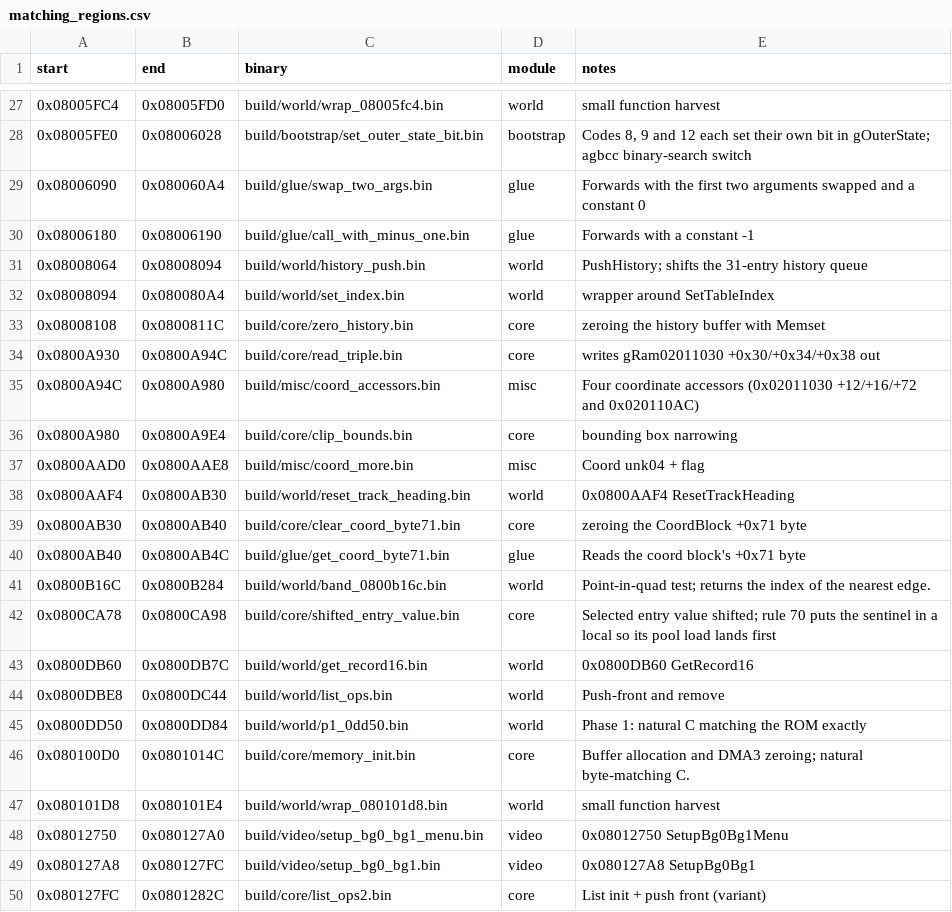
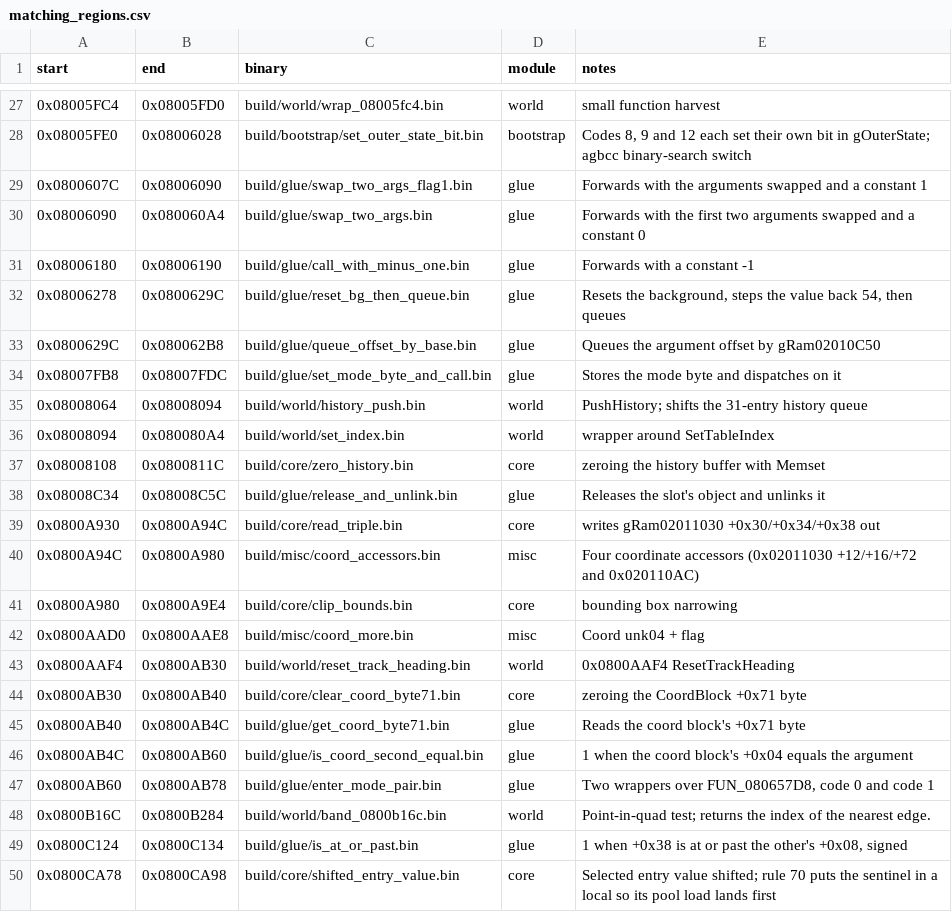
Before and after one commit to ahm3texe/gta-advance, a CSV file: data/matching_regions.csv, drawn as a sheet; only a part is shown, gaps mark what is left out; the shorter side is filled out with more unchanged rows.

```diff
--- a/data/matching_regions.csv
+++ b/data/matching_regions.csv
@@ -28,4 +28,8 @@ start,end,binary,module,notes
 0x08005FE0,0x08006028,build/bootstrap/set_outer_state_bit.bin,bootstrap,"Codes 8, 9 and 12 each set their own bit in gOuterState; agbcc binary-search switch"
+0x0800607C,0x08006090,build/glue/swap_two_args_flag1.bin,glue,Forwards with the arguments swapped and a constant 1
 0x08006090,0x080060A4,build/glue/swap_two_args.bin,glue,Forwards with the first two arguments swapped and a constant 0
 0x08006180,0x08006190,build/glue/call_with_minus_one.bin,glue,Forwards with a constant -1
+0x08006278,0x0800629C,build/glue/reset_bg_then_queue.bin,glue,"Resets the background, steps the value back 54, then queues"
+0x0800629C,0x080062B8,build/glue/queue_offset_by_base.bin,glue,Queues the argument offset by gRam02010C50
+0x08007FB8,0x08007FDC,build/glue/set_mode_byte_and_call.bin,glue,Stores the mode byte and dispatches on it
 0x08008064,0x08008094,build/world/history_push.bin,world,PushHistory; shifts the 31-entry history queue
@@ -33,2 +37,3 @@ start,end,binary,module,notes
 0x08008108,0x0800811C,build/core/zero_history.bin,core,zeroing the history buffer with Memset
+0x08008C34,0x08008C5C,build/glue/release_and_unlink.bin,glue,Releases the slot's object and unlinks it
 0x0800A930,0x0800A94C,build/core/read_triple.bin,core,writes gRam02011030 +0x30/+0x34/+0x38 out
@@ -40,3 +45,6 @@ start,end,binary,module,notes
 0x0800AB40,0x0800AB4C,build/glue/get_coord_byte71.bin,glue,Reads the coord block's +0x71 byte
+0x0800AB4C,0x0800AB60,build/glue/is_coord_second_equal.bin,glue,1 when the coord block's +0x04 equals the argument
+0x0800AB60,0x0800AB78,build/glue/enter_mode_pair.bin,glue,"Two wrappers over FUN_080657D8, code 0 and code 1"
 0x0800B16C,0x0800B284,build/world/band_0800b16c.bin,world,Point-in-quad test; returns the index of the nearest edge.
+0x0800C124,0x0800C134,build/glue/is_at_or_past.bin,glue,"1 when +0x38 is at or past the other's +0x08, signed"
 0x0800CA78,0x0800CA98,build/core/shifted_entry_value.bin,core,Selected entry value shifted; rule 70 puts the sentinel in a local so its pool load lands first
```
Also changed, not shown: data/c_sources.csv, data/functions.csv, 11 other files.
